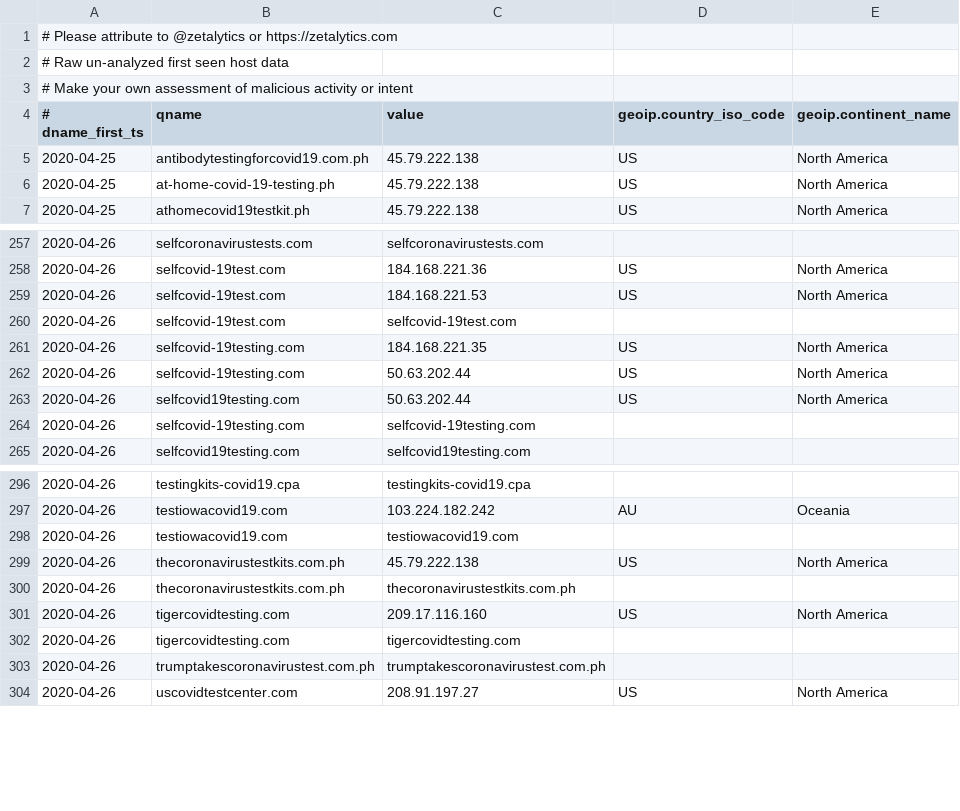
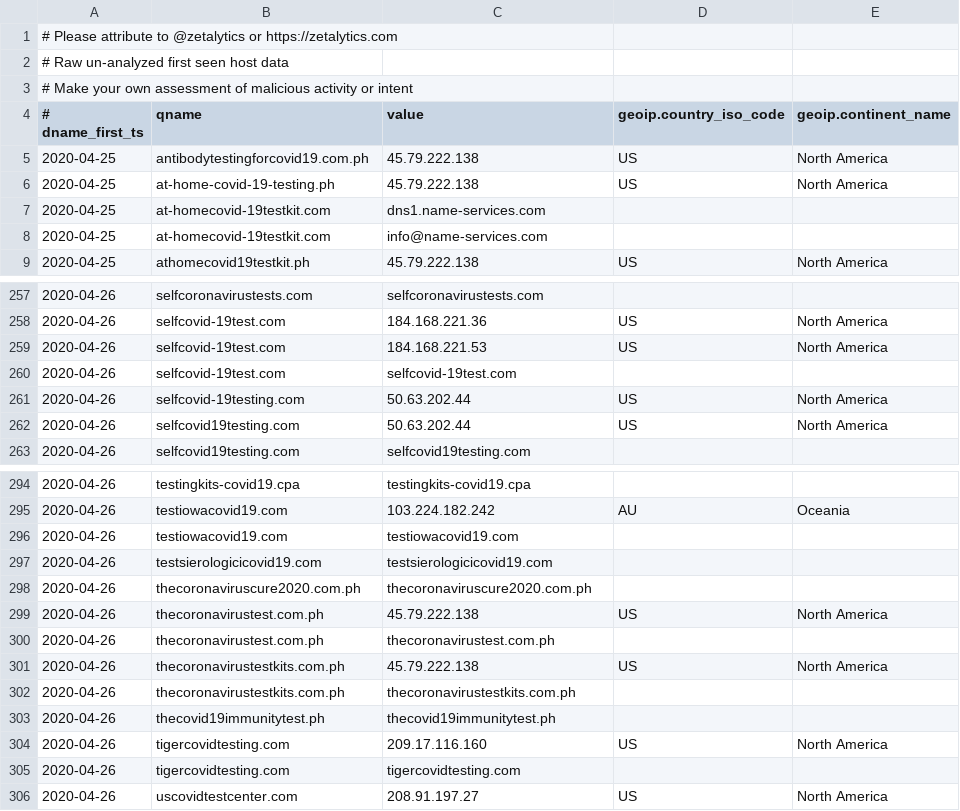
Before and after one commit to COVID-19-CTI-LEAGUE/PUBLIC_RELEASE, a CSV file: UNVETTED-zetalytics-domain-names.csv, drawn as a sheet; only a part is shown, gaps mark what is left out; the diff covers the shown part only.

```diff
--- a/UNVETTED-zetalytics-domain-names.csv
+++ b/UNVETTED-zetalytics-domain-names.csv
@@ -6,2 +6,4 @@
 2020-04-25,at-home-covid-19-testing.ph,45.79.222.138,US,North America
+2020-04-25,at-homecovid-19testkit.com,dns1.name-services.com,,
+2020-04-25,at-homecovid-19testkit.com,info@name-services.com,,
 2020-04-25,athomecovid19testkit.ph,45.79.222.138,US,North America
@@ -260,6 +260,4 @@
 2020-04-26,selfcovid-19test.com,selfcovid-19test.com,,
-2020-04-26,selfcovid-19testing.com,184.168.221.35,US,North America
 2020-04-26,selfcovid-19testing.com,50.63.202.44,US,North America
 2020-04-26,selfcovid19testing.com,50.63.202.44,US,North America
-2020-04-26,selfcovid-19testing.com,selfcovid-19testing.com,,
 2020-04-26,selfcovid19testing.com,selfcovid19testing.com,,
@@ -298,7 +296,11 @@
 2020-04-26,testiowacovid19.com,testiowacovid19.com,,
+2020-04-26,testsierologicicovid19.com,testsierologicicovid19.com,,
+2020-04-26,thecoronaviruscure2020.com.ph,thecoronaviruscure2020.com.ph,,
+2020-04-26,thecoronavirustest.com.ph,45.79.222.138,US,North America
+2020-04-26,thecoronavirustest.com.ph,thecoronavirustest.com.ph,,
 2020-04-26,thecoronavirustestkits.com.ph,45.79.222.138,US,North America
 2020-04-26,thecoronavirustestkits.com.ph,thecoronavirustestkits.com.ph,,
+2020-04-26,thecovid19immunitytest.ph,thecovid19immunitytest.ph,,
 2020-04-26,tigercovidtesting.com,209.17.116.160,US,North America
 2020-04-26,tigercovidtesting.com,tigercovidtesting.com,,
-2020-04-26,trumptakescoronavirustest.com.ph,trumptakescoronavirustest.com.ph,,
 2020-04-26,uscovidtestcenter.com,208.91.197.27,US,North America
```
Also changed, not shown: 3 added rows and 6 removed rows elsewhere in this file, 1 other file.
